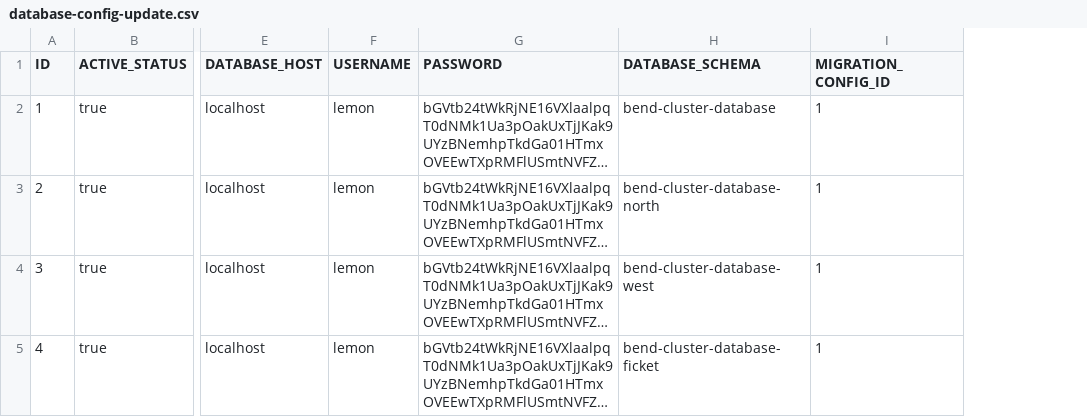
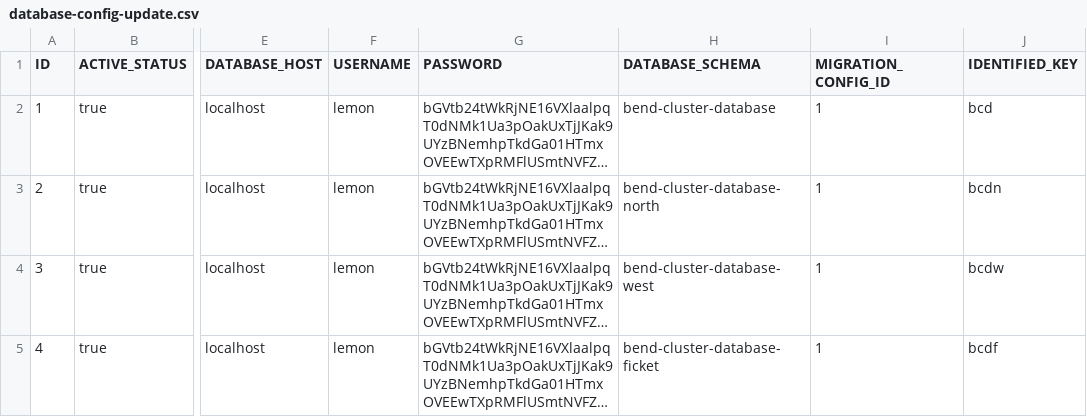
Before and after one commit to lemonbashar/bend-platform, a CSV file: bend-library/domain/cluster/src/main/resources/liquibase/data/db-cluster-database-config/database-config-update.csv, drawn as a sheet; only a part is shown, gaps mark what is left out; long unchanged cells end in …; the diff names each change by its address in the sheet, - before the commit and + after, or states it on an @@ line.

Commit message:
Now Routing Database Works properly after make abstract filter from genericFilter to OncePerRequestFilter and BendOptional ifThenMap to returns non-empty value.

```diff
--- a/bend-library/domain/cluster/src/main/resources/liquibase/data/db-cluster-database-config/database-config-update.csv
+++ b/bend-library/domain/cluster/src/main/resources/liquibase/data/db-cluster-database-config/database-config-update.csv
+column J (IDENTIFIED_KEY), rows 2-5: bcd | bcdn | bcdw | bcdf
```
Also changed, not shown: 30 other files.
